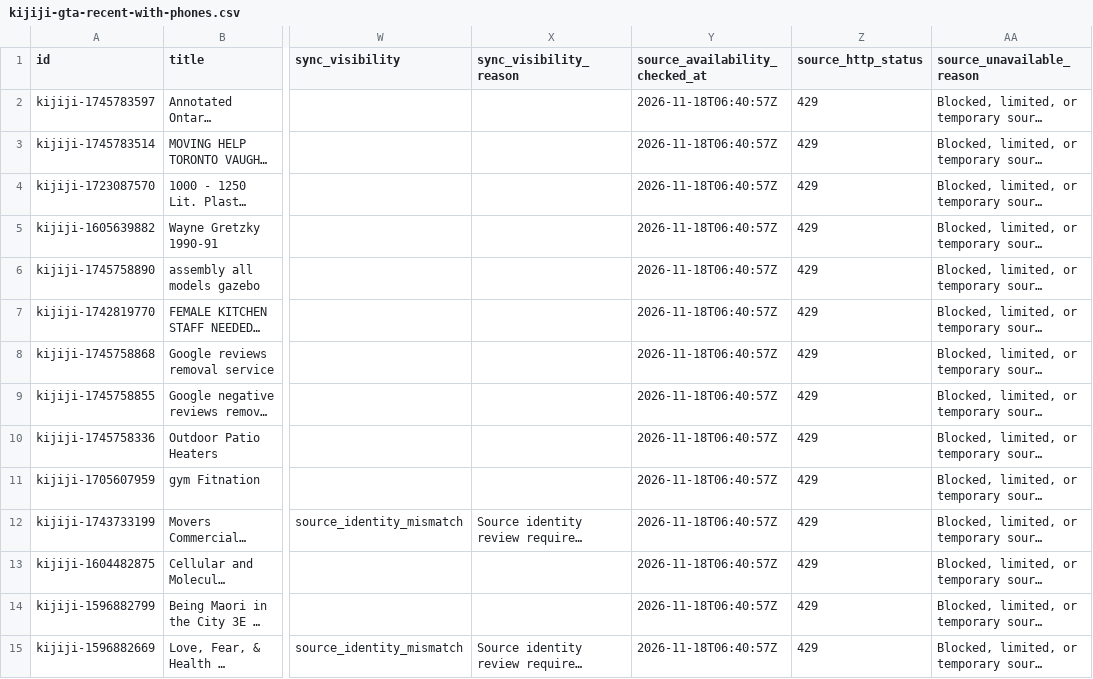
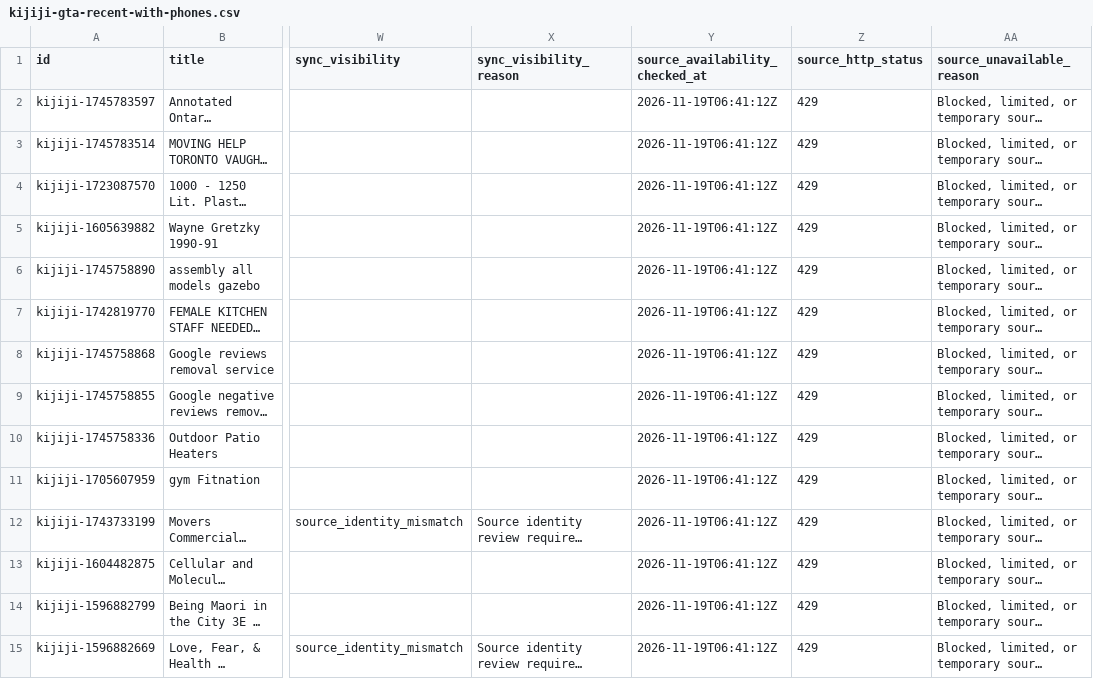
Before and after one commit to bisco401/6ixo, a CSV file: data/kijiji-gta-recent-with-phones.csv, drawn as a sheet; only a part is shown, gaps mark what is left out; long unchanged cells end in …; the diff covers the shown part only; the diff names each change by its address in the sheet, - before the commit and + after, or states it on an @@ line.

```diff
--- a/data/kijiji-gta-recent-with-phones.csv
+++ b/data/kijiji-gta-recent-with-phones.csv
-Y2:Y15 (source_availability_checked_at): 2026-11-18T06:40:57Z
+Y2:Y15 (source_availability_checked_at): 2026-11-19T06:41:12Z
```
Also changed, not shown: 40 edited cells elsewhere in this file, data/guyana-listings.csv, data/oxglow-auto-parts-accessories-recent.csv, 8 other files.
